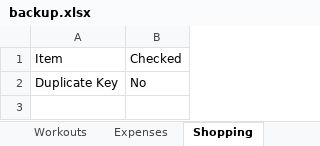
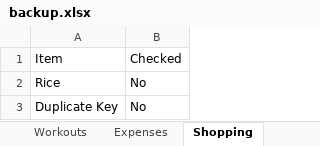
Before and after one commit to itspraveenk/Praveen_Fitness_App, an Excel workbook: data/backup.xlsx, sheet Shopping, drawn as a sheet; values as stored, in another font and other column widths than the file's, no borders; the diff names each change by its address in the sheet, - before the commit and + after, or states it on an @@ line.

Commit message:
Backup: 2026-05-15T21:34:26.543Z

```diff
--- a/data/backup.xlsx (sheet Shopping)
+++ b/data/backup.xlsx (sheet Shopping)
+row 2: Rice | No
```
